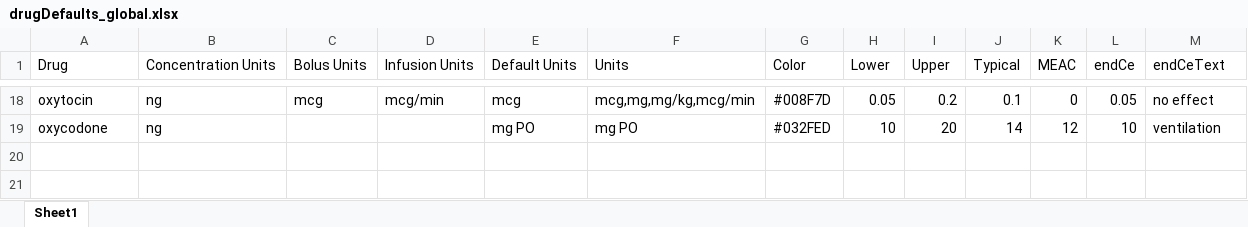
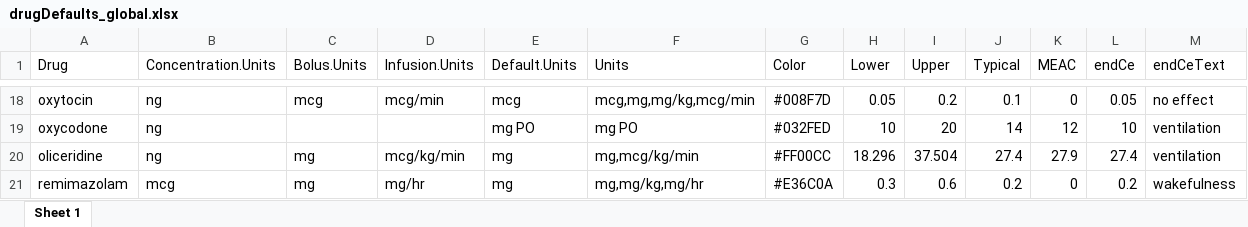
Before and after one commit to StevenLShafer/stanpumpR, an Excel workbook: data-raw/drugDefaults_global.xlsx, sheet Sheet 1, drawn as a sheet; only a part is shown, gaps mark what is left out; values as stored, in another font and other column widths than the file's, no borders; the diff names each change by its address in the sheet, - before the commit and + after, or states it on an @@ line.

Commit message:
Added Remimazolam

```diff
--- a/data-raw/drugDefaults_global.xlsx (sheet Sheet 1)
+++ b/data-raw/drugDefaults_global.xlsx (sheet Sheet 1)
-sheet tab: Sheet1
+sheet tab: Sheet 1
-B1: Concentration Units
+B1: Concentration.Units
-C1: Bolus Units
+C1: Bolus.Units
-D1: Infusion Units
+D1: Infusion.Units
-E1: Default Units
+E1: Default.Units
+row 20: oliceridine | ng | mg | mcg/kg/min | mg | mg,mcg/kg/min | #FF00CC | 18.296 | 37.504 | 27.4 | 27.9 | 27.4 | ventilation
+row 21: remimazolam | mcg | mg | mg/hr | mg | mg,mg/kg,mg/hr | #E36C0A | 0.3 | 0.6 | 0.2 | 0 | 0.2 | wakefulness
```
Also changed, not shown: 7 other files.
